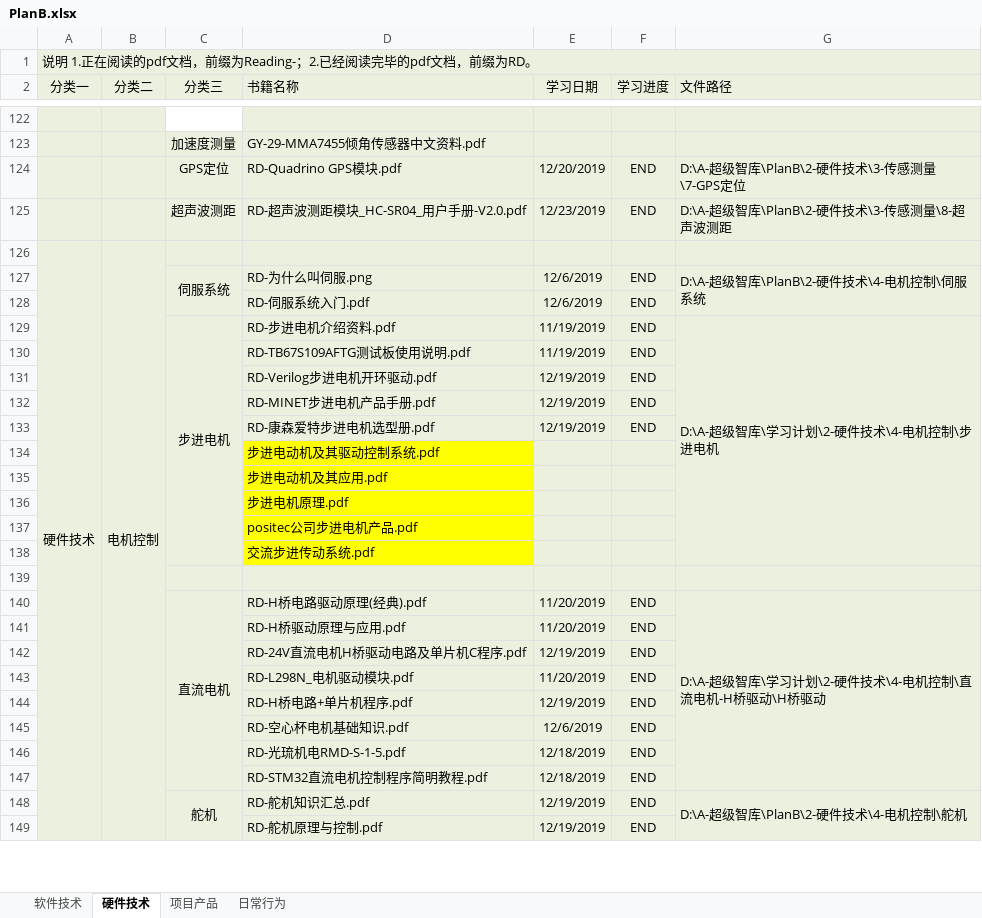
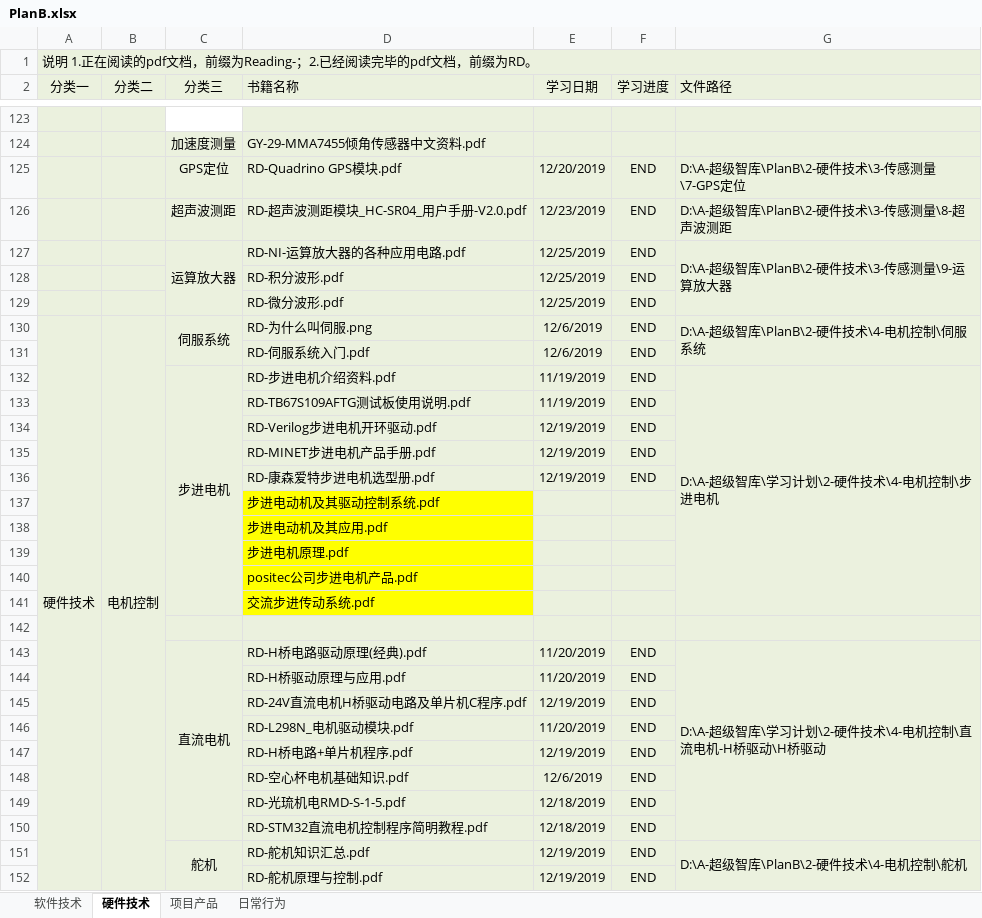
Before and after one commit to ShellAlbert/Summary2019, an Excel workbook: PlanB/PlanB.xlsx, sheet 硬件技术, drawn as a sheet; only a part is shown, gaps mark what is left out; values as stored, in another font and other column widths than the file's, no borders; removed rows and columns are numbered as before the commit, all else as after; the diff covers the shown part only; the diff names each change by its address in the sheet, - before the commit and + after, or states it on an @@ line.

```diff
--- a/PlanB/PlanB.xlsx (sheet 硬件技术)
+++ b/PlanB/PlanB.xlsx (sheet 硬件技术)
-row 126: 硬件技术 | 电机控制
+row 127:  |  | 运算放大器 | RD-NI-运算放大器的各种应用电路.pdf | 12/25/2019 | END | D:\A-超级智库\PlanB\2-硬件技术\3-传感测量\9-运算放大器
+row 128:  |  |  | RD-积分波形.pdf | 12/25/2019 | END
+row 129:  |  |  | RD-微分波形.pdf | 12/25/2019 | END
-A130 (分类一): (empty)
+A130 (分类一): 硬件技术
-A130:B130 fill: none
+A130:B130 fill: #EBF1DE
+A130:A153 merged
-B130 (分类二): (empty)
+B130 (分类二): 电机控制
+B130:B153 merged
```
Also changed, not shown: 4 added rows, 2 edited cells and merged cells elsewhere in this sheet.
